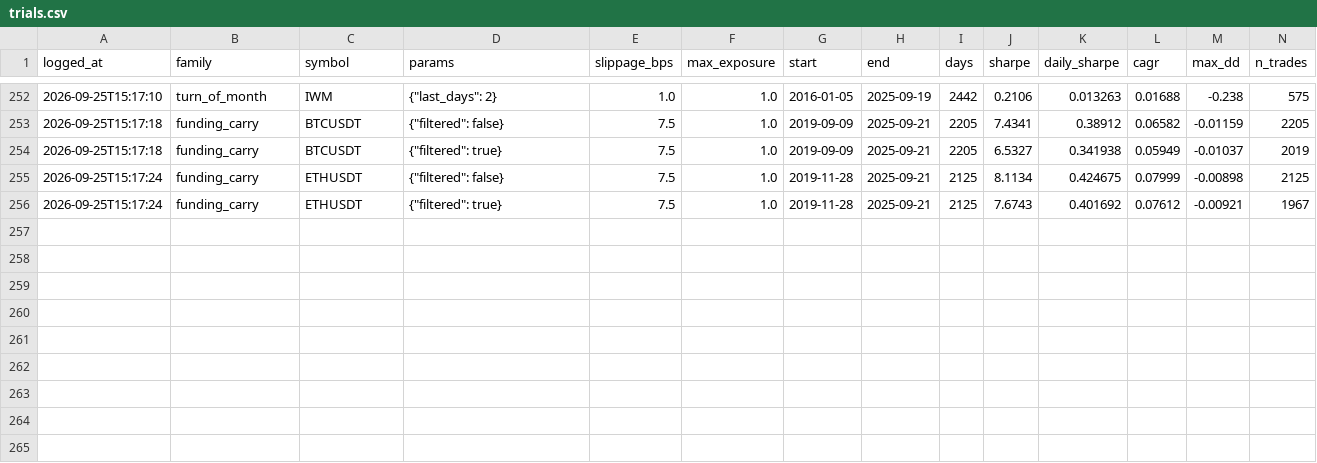
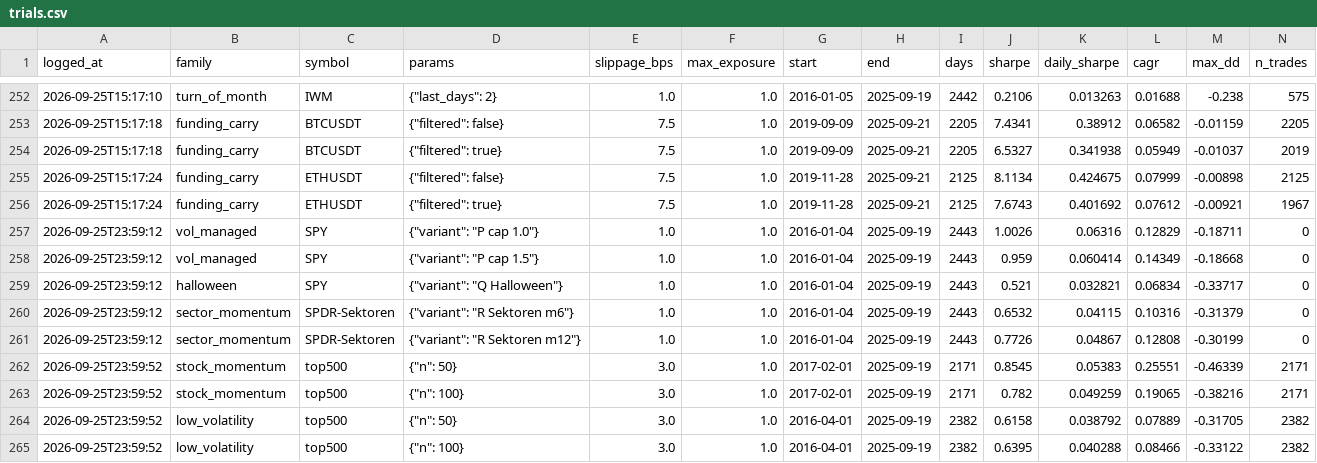
Before and after one commit to Tttiiimmm-code/Bot, a CSV file: research/trials.csv, drawn as a sheet; only a part is shown, gaps mark what is left out; rows hold the shown columns only; the diff names each change by its address in the sheet, - before the commit and + after, or states it on an @@ line.

```diff
--- a/research/trials.csv
+++ b/research/trials.csv
+row 257: 2026-09-25T23:59:12 | vol_managed | SPY | {"variant": "P cap 1.0"} | 1.0 | 1.0 | 2016-01-04 | 2025-09-19 | 2443 | 1.0026 | 0.06316 | 0.12829 | -0.18711 | 0
+row 258: 2026-09-25T23:59:12 | vol_managed | SPY | {"variant": "P cap 1.5"} | 1.0 | 1.0 | 2016-01-04 | 2025-09-19 | 2443 | 0.959 | 0.060414 | 0.14349 | -0.18668 | 0
+row 259: 2026-09-25T23:59:12 | halloween | SPY | {"variant": "Q Halloween"} | 1.0 | 1.0 | 2016-01-04 | 2025-09-19 | 2443 | 0.521 | 0.032821 | 0.06834 | -0.33717 | 0
+row 260: 2026-09-25T23:59:12 | sector_momentum | SPDR-Sektoren | {"variant": "R Sektoren m6"} | 1.0 | 1.0 | 2016-01-04 | 2025-09-19 | 2443 | 0.6532 | 0.04115 | 0.10316 | -0.31379 | 0
+row 261: 2026-09-25T23:59:12 | sector_momentum | SPDR-Sektoren | {"variant": "R Sektoren m12"} | 1.0 | 1.0 | 2016-01-04 | 2025-09-19 | 2443 | 0.7726 | 0.04867 | 0.12808 | -0.30199 | 0
+row 262: 2026-09-25T23:59:52 | stock_momentum | top500 | {"n": 50} | 3.0 | 1.0 | 2017-02-01 | 2025-09-19 | 2171 | 0.8545 | 0.05383 | 0.25551 | -0.46339 | 2171
+row 263: 2026-09-25T23:59:52 | stock_momentum | top500 | {"n": 100} | 3.0 | 1.0 | 2017-02-01 | 2025-09-19 | 2171 | 0.782 | 0.049259 | 0.19065 | -0.38216 | 2171
+row 264: 2026-09-25T23:59:52 | low_volatility | top500 | {"n": 50} | 3.0 | 1.0 | 2016-04-01 | 2025-09-19 | 2382 | 0.6158 | 0.038792 | 0.07889 | -0.31705 | 2382
+row 265: 2026-09-25T23:59:52 | low_volatility | top500 | {"n": 100} | 3.0 | 1.0 | 2016-04-01 | 2025-09-19 | 2382 | 0.6395 | 0.040288 | 0.08466 | -0.33122 | 2382
```
Also changed, not shown: 5 other files.
